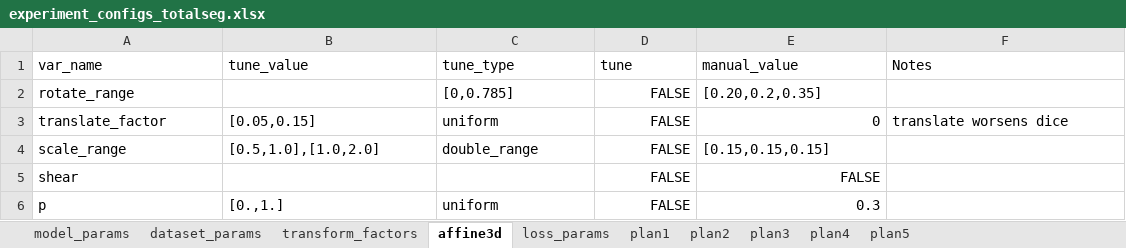
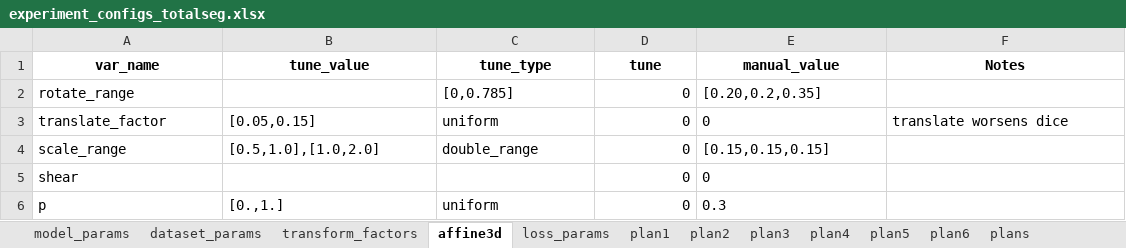
Before and after one commit to drusmanbashir/fran, an Excel workbook: configurations/experiment_configs_totalseg.xlsx, sheet affine3d, drawn as a sheet; values as stored, in another font and other column widths than the file's, no borders; the diff names each change by its address in the sheet, - before the commit and + after, or states it on an @@ line.

```diff
--- a/configurations/experiment_configs_totalseg.xlsx (sheet affine3d)
+++ b/configurations/experiment_configs_totalseg.xlsx (sheet affine3d)
+sheet tab: plan6
+sheet tab: plans
@@ A1:F1 bold: off → on, alignment: left → center @@
-D2:D6 (tune): FALSE
+D2:D6 (tune): 0
-E3 alignment: right
+E3 alignment: left
-E5 (manual_value): FALSE
+E5 (manual_value): 0
-E6 alignment: right
+E6 alignment: left
```
Also changed, not shown: sheet dataset_params, sheet model_params, sheet transform_factors, sheet loss_params, sheet plan2, sheet plan1, 3 more sheets, configurations/experiment_configs_liver.xlsx, configurations/experiment_configs_nodes.xlsx, 46 other files.
